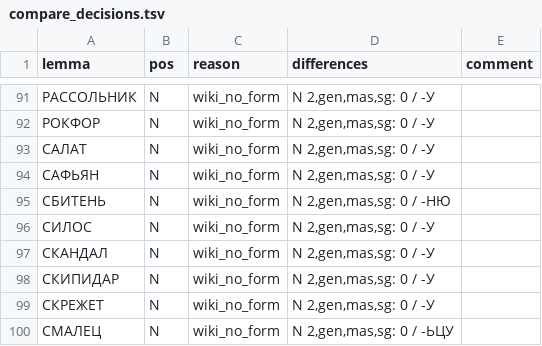
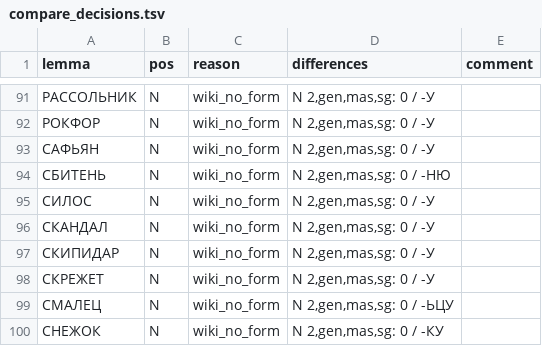
Before and after one commit to sokirko74/nlp_base, a TSV file: ru_wiktionary_merger/compare_decisions.tsv, drawn as a sheet; only a part is shown, gaps mark what is left out; the shorter side is filled out with more unchanged rows.

```diff
--- a/ru_wiktionary_merger/compare_decisions.tsv
+++ b/ru_wiktionary_merger/compare_decisions.tsv
@@ -92,3 +92,2 @@ lemma	pos	reason	differences	comment
 РОКФОР	N	wiki_no_form	N 2,gen,mas,sg: 0 / -У
-САЛАТ	N	wiki_no_form	N 2,gen,mas,sg: 0 / -У
 САФЬЯН	N	wiki_no_form	N 2,gen,mas,sg: 0 / -У
```
Also changed, not shown: 4 other files.
